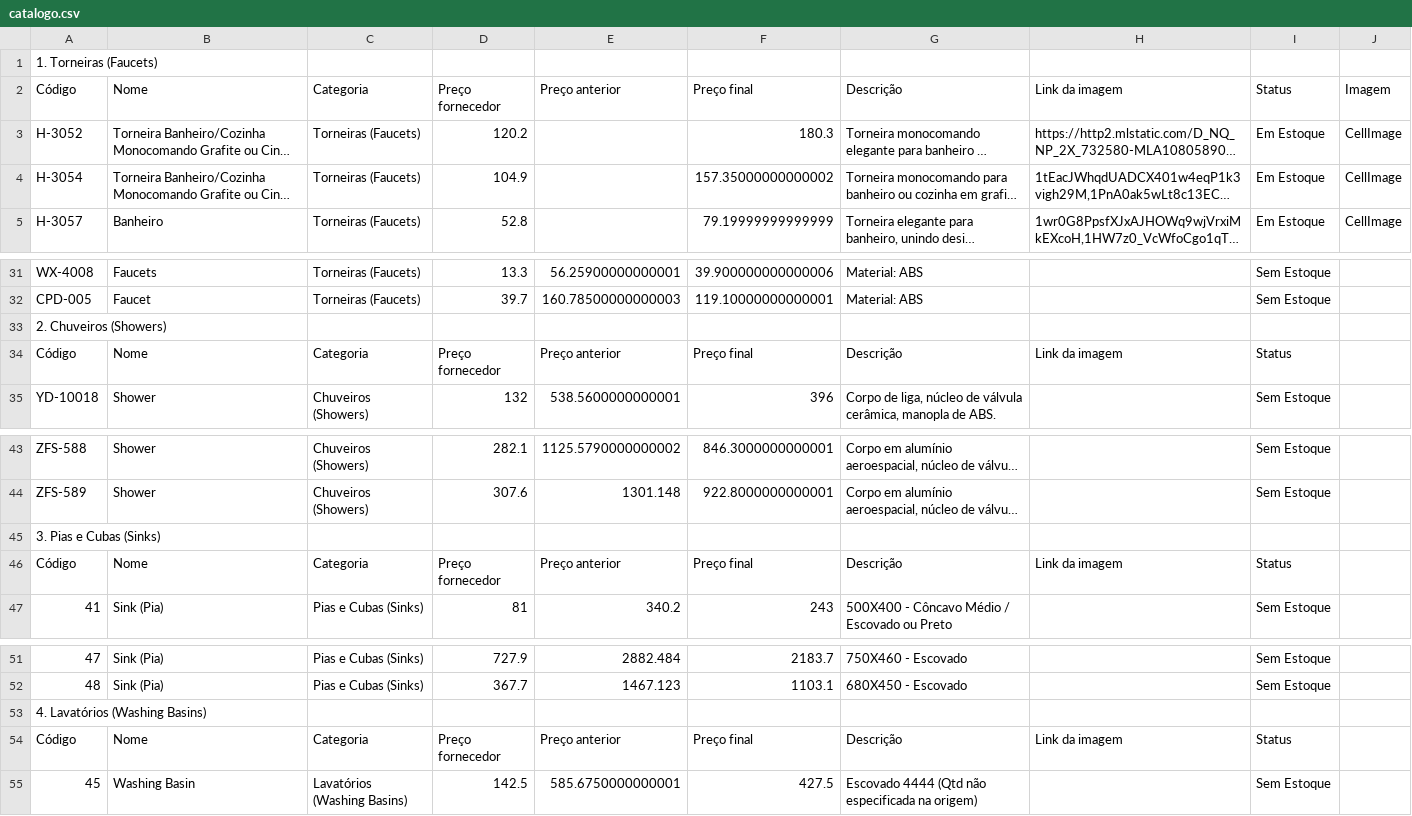
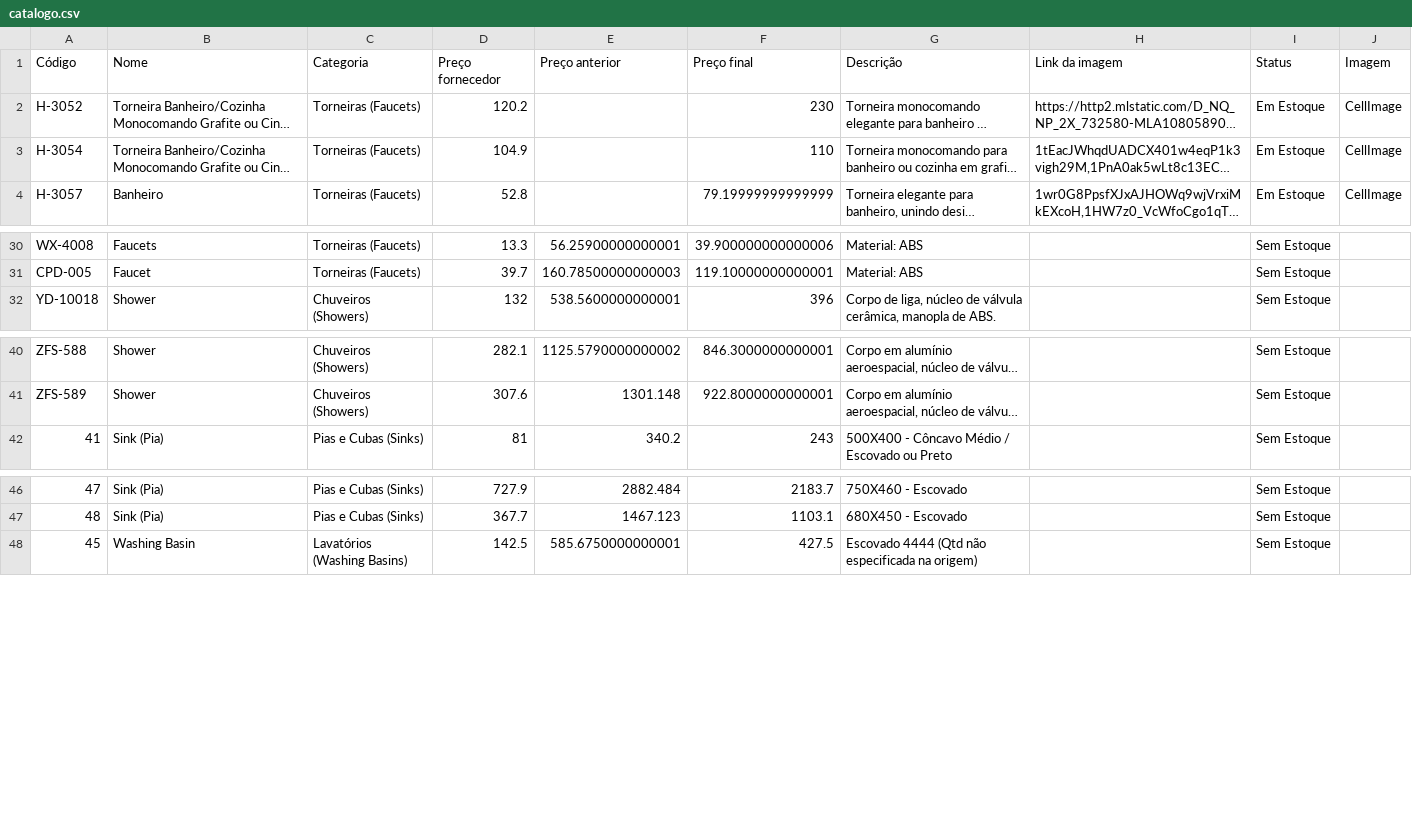
Before and after one commit to joaolucasbdealmeida-code/achados-catalogo-data, a CSV file: catalogo.csv, drawn as a sheet; only a part is shown, gaps mark what is left out; long unchanged cells end in …; removed rows and columns are numbered as before the commit, all else as after; the diff names each change by its address in the sheet, - before the commit and + after, or states it on an @@ line.

Commit message:
Atualizando catálogo via Apps Script - 2026-08-12T22:19:08.718Z

```diff
--- a/catalogo.csv
+++ b/catalogo.csv
-row 1: 1. Torneiras (Faucets)
-F2 (Preço final): 180.3
+F2 (Preço final): 230
-F3 (Preço final): 157.35000000000002
+F3 (Preço final): 110
-row 33: 2. Chuveiros (Showers)
-row 34: Código | Nome | Categoria | Preço fornecedor | Preço anterior | Preço final | Descrição | Link da imagem | Status
-row 45: 3. Pias e Cubas (Sinks)
-row 46: Código | Nome | Categoria | Preço fornecedor | Preço anterior | Preço final | Descrição | Link da imagem | Status
-row 53: 4. Lavatórios (Washing Basins)
-row 54: Código | Nome | Categoria | Preço fornecedor | Preço anterior | Preço final | Descrição | Link da imagem | Status
```
